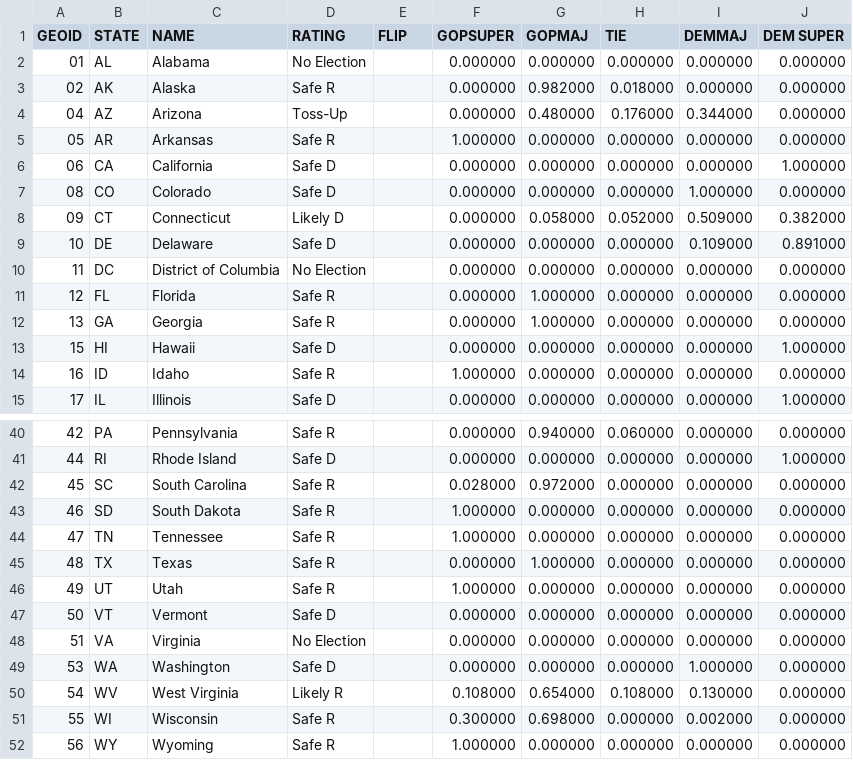
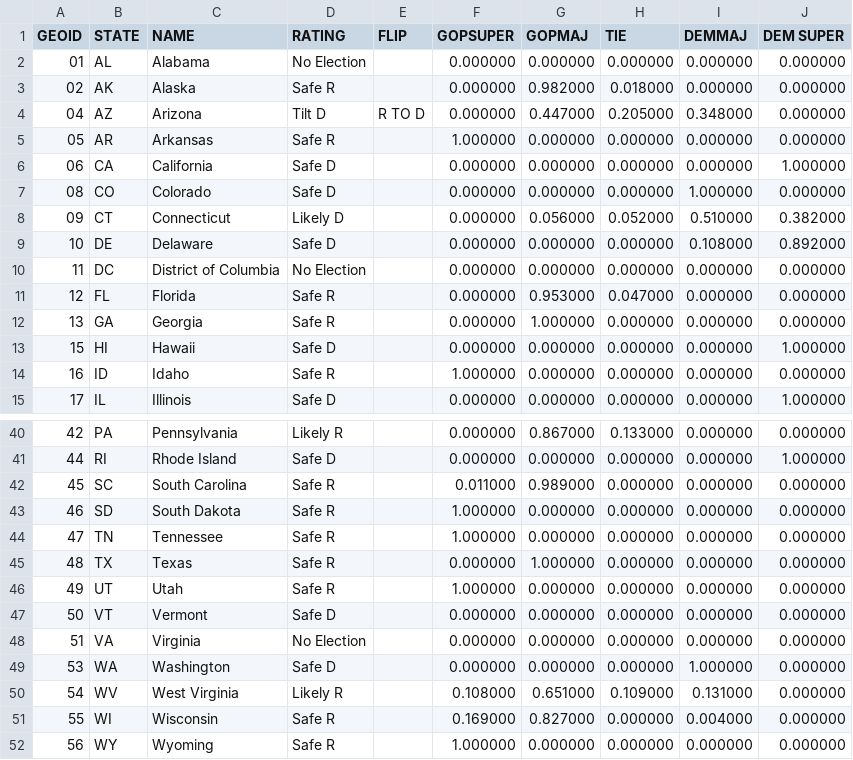
Before and after one commit to psthomas/elections-meta, a CSV file: data/statesenate/cnalysis_ssodds.csv, drawn as a sheet; only a part is shown, gaps mark what is left out; the diff covers the shown part only.

```diff
--- a/data/statesenate/cnalysis_ssodds.csv
+++ b/data/statesenate/cnalysis_ssodds.csv
@@ -3,3 +3,3 @@ GEOID,STATE,NAME,RATING,FLIP,GOPSUPER,GOPMAJ,TIE,DEMMAJ,DEM SUPER
 02,AK,Alaska,Safe R,,0.000000,0.982000,0.018000,0.000000,0.000000
-04,AZ,Arizona,Toss-Up,,0.000000,0.480000,0.176000,0.344000,0.000000
+04,AZ,Arizona,Tilt D,R TO D,0.000000,0.447000,0.205000,0.348000,0.000000
 05,AR,Arkansas,Safe R,,1.000000,0.000000,0.000000,0.000000,0.000000
@@ -7,6 +7,6 @@ GEOID,STATE,NAME,RATING,FLIP,GOPSUPER,GOPMAJ,TIE,DEMMAJ,DEM SUPER
 08,CO,Colorado,Safe D,,0.000000,0.000000,0.000000,1.000000,0.000000
-09,CT,Connecticut,Likely D,,0.000000,0.058000,0.052000,0.509000,0.382000
-10,DE,Delaware,Safe D,,0.000000,0.000000,0.000000,0.109000,0.891000
+09,CT,Connecticut,Likely D,,0.000000,0.056000,0.052000,0.510000,0.382000
+10,DE,Delaware,Safe D,,0.000000,0.000000,0.000000,0.108000,0.892000
 11,DC,District of Columbia,No Election,,0.000000,0.000000,0.000000,0.000000,0.000000
-12,FL,Florida,Safe R,,0.000000,1.000000,0.000000,0.000000,0.000000
+12,FL,Florida,Safe R,,0.000000,0.953000,0.047000,0.000000,0.000000
 13,GA,Georgia,Safe R,,0.000000,1.000000,0.000000,0.000000,0.000000
@@ -40,4 +40,4 @@ GEOID,STATE,NAME,RATING,FLIP,GOPSUPER,GOPMAJ,TIE,DEMMAJ,DEM SUPER
-42,PA,Pennsylvania,Safe R,,0.000000,0.940000,0.060000,0.000000,0.000000
+42,PA,Pennsylvania,Likely R,,0.000000,0.867000,0.133000,0.000000,0.000000
 44,RI,Rhode Island,Safe D,,0.000000,0.000000,0.000000,0.000000,1.000000
-45,SC,South Carolina,Safe R,,0.028000,0.972000,0.000000,0.000000,0.000000
+45,SC,South Carolina,Safe R,,0.011000,0.989000,0.000000,0.000000,0.000000
 46,SD,South Dakota,Safe R,,1.000000,0.000000,0.000000,0.000000,0.000000
@@ -49,4 +49,4 @@ GEOID,STATE,NAME,RATING,FLIP,GOPSUPER,GOPMAJ,TIE,DEMMAJ,DEM SUPER
 53,WA,Washington,Safe D,,0.000000,0.000000,0.000000,1.000000,0.000000
-54,WV,West Virginia,Likely R,,0.108000,0.654000,0.108000,0.130000,0.000000
-55,WI,Wisconsin,Safe R,,0.300000,0.698000,0.000000,0.002000,0.000000
+54,WV,West Virginia,Likely R,,0.108000,0.651000,0.109000,0.131000,0.000000
+55,WI,Wisconsin,Safe R,,0.169000,0.827000,0.000000,0.004000,0.000000
 56,WY,Wyoming,Safe R,,1.000000,0.000000,0.000000,0.000000,0.000000
```
Also changed, not shown: 31 edited cells elsewhere in this file, data/output/seat_realized_power.csv, data/output/statescore-matrix.csv, 15 other files.
